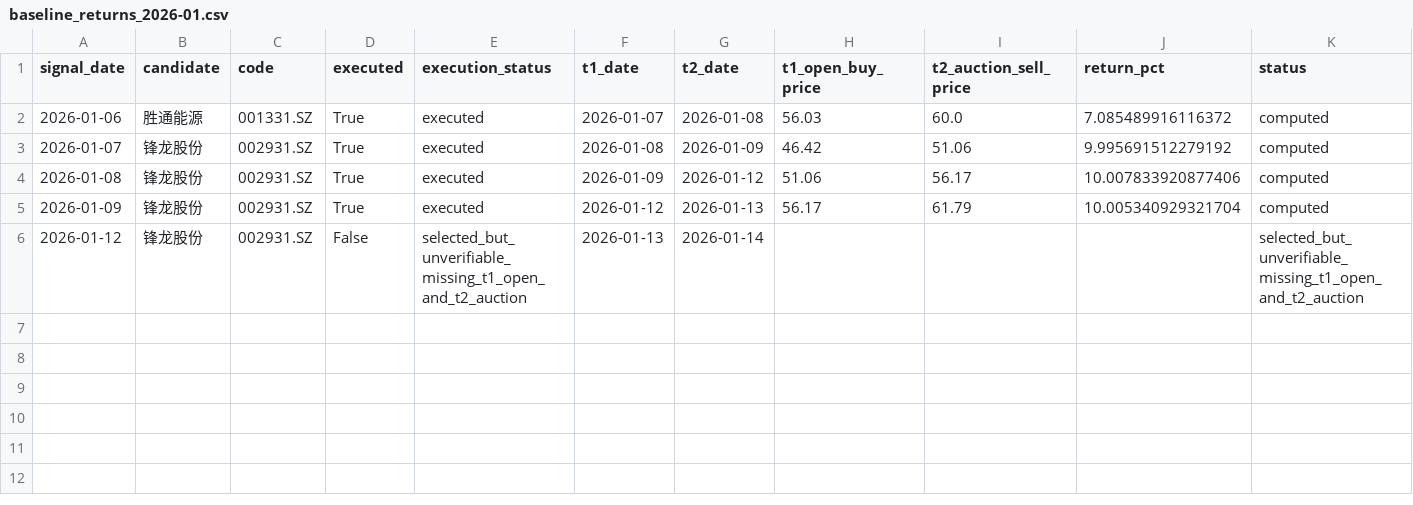
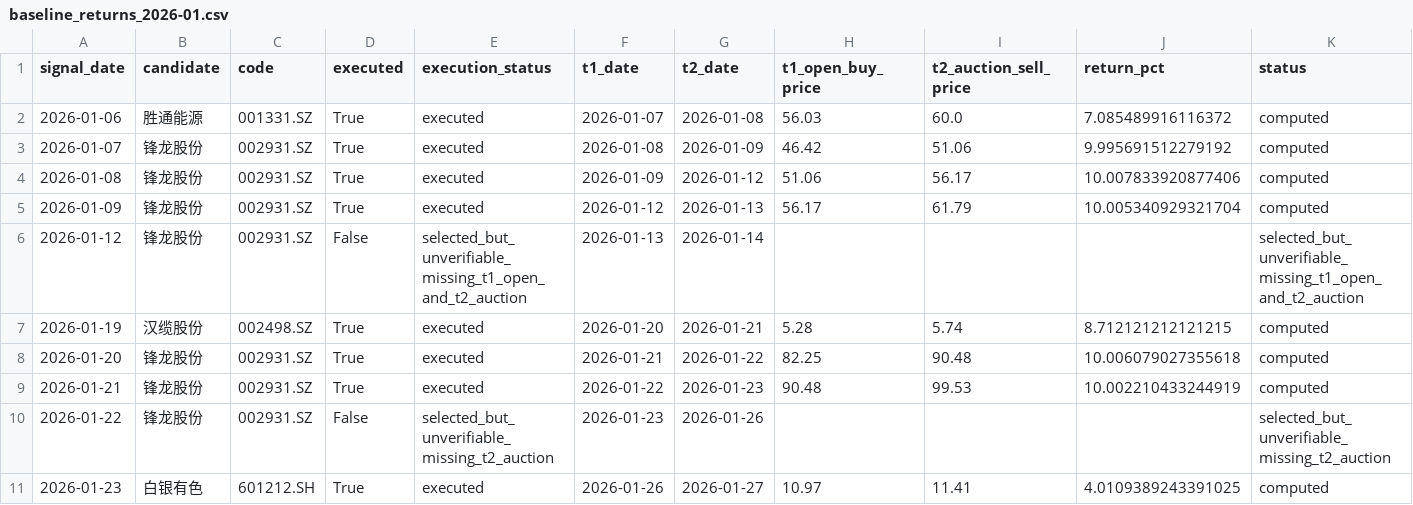
Before and after one commit to dongzzzzzzzzz/new-trade-skill, a CSV file: evolution/baseline_returns_2026-01.csv, drawn as a sheet.

```diff
--- a/evolution/baseline_returns_2026-01.csv
+++ b/evolution/baseline_returns_2026-01.csv
@@ -6 +6,6 @@ signal_date,candidate,code,executed,execution_status,t1_date,t2_date,t1_open_buy
 2026-01-12,锋龙股份,002931.SZ,False,selected_but_unverifiable_missing_t1_open_and_t2_auction,2026-01-13,2026-01-14,,,,selected_but_unverifiable_missing_t1_open_and_t2_auction
+2026-01-19,汉缆股份,002498.SZ,True,executed,2026-01-20,2026-01-21,5.28,5.74,8.712121212121215,computed
+2026-01-20,锋龙股份,002931.SZ,True,executed,2026-01-21,2026-01-22,82.25,90.48,10.006079027355618,computed
+2026-01-21,锋龙股份,002931.SZ,True,executed,2026-01-22,2026-01-23,90.48,99.53,10.002210433244919,computed
+2026-01-22,锋龙股份,002931.SZ,False,selected_but_unverifiable_missing_t2_auction,2026-01-23,2026-01-26,,,,selected_but_unverifiable_missing_t2_auction
+2026-01-23,白银有色,601212.SH,True,executed,2026-01-26,2026-01-27,10.97,11.41,4.0109389243391025,computed
```
Also changed, not shown: evolution/baseline_decisions_2026-01.csv, 3 other files.
